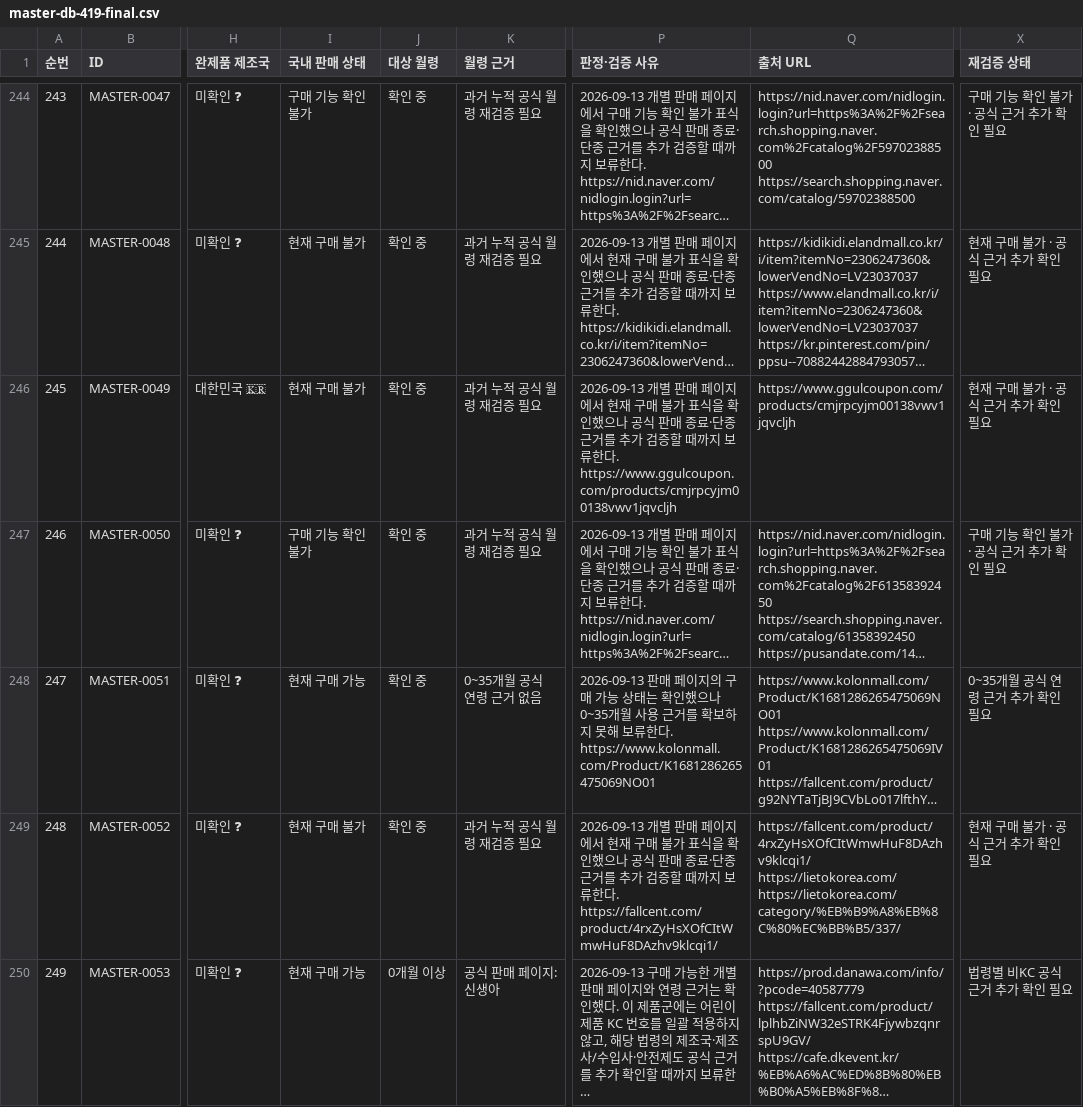
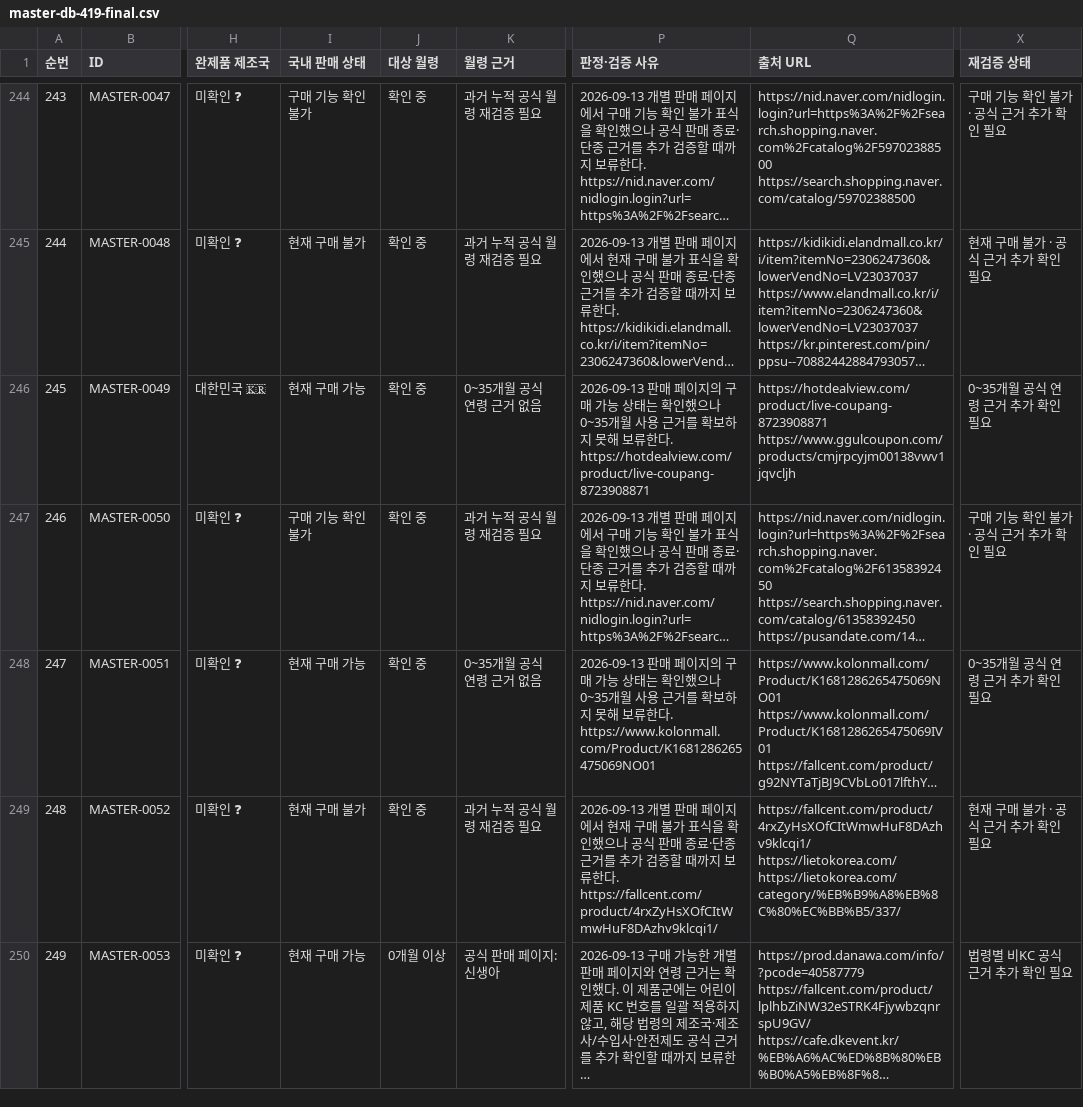
Before and after one commit to pamyo2607/k-baby-made, a CSV file: data/master-db-419-final.csv, drawn as a sheet; only a part is shown, gaps mark what is left out; long unchanged cells end in …; ↵ is a line break in a cell; the diff names each change by its address in the sheet, - before the commit and + after, or states it on an @@ line.

```diff
--- a/data/master-db-419-final.csv
+++ b/data/master-db-419-final.csv
-I246 (국내 판매 상태): 현재 구매 불가
+I246 (국내 판매 상태): 현재 구매 가능
-K246 (월령 근거): 과거 누적 공식 월령 재검증 필요
+K246 (월령 근거): 0~35개월 공식 연령 근거 없음
-P246 (판정·검증 사유): 2026-09-13 개별 판매 페이지에서 현재 구매 불가 표식을 확인했으나 공식 판매 종료·단종 근거를 추가 검증할 때까지 보류한다. https://www.ggulcoupon.com/products/cmjrpcyjm00138vwv1jqvcljh
+P246 (판정·검증 사유): 2026-09-13 판매 페이지의 구매 가능 상태는 확인했으나 0~35개월 사용 근거를 확보하지 못해 보류한다. https://hotdealview.com/product/live-coupang-8723908871
-Q246 (출처 URL): https://www.ggulcoupon.com/products/cmjrpcyjm00138vwv1jqvcljh
+Q246 (출처 URL): https://hotdealview.com/product/live-coupang-8723908871 ↵ https://www.ggulcoupon.com/products/cmjrpcyjm00138vwv1jqvcljh
-X246 (재검증 상태): 현재 구매 불가 · 공식 근거 추가 확인 필요
+X246 (재검증 상태): 0~35개월 공식 연령 근거 추가 확인 필요
```
Also changed, not shown: public/data/master-db-419-final.csv, public/master-db-sync.csv, 30 other files.
